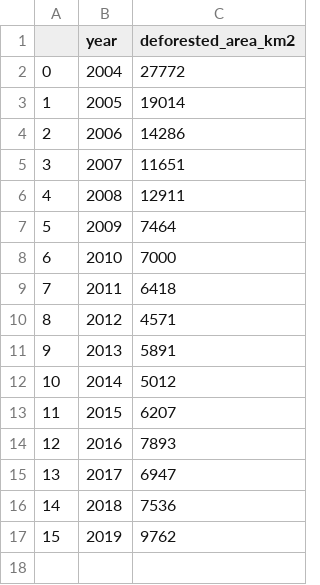
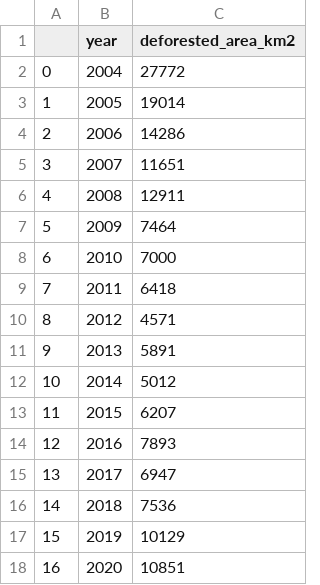
Before and after one commit to lschanne/w209_final, a CSV file: data/processed/brazil_deforested_area.csv, drawn as a sheet.

```diff
--- a/data/processed/brazil_deforested_area.csv
+++ b/data/processed/brazil_deforested_area.csv
@@ -16,2 +16,3 @@
 14,2018,7536
-15,2019,9762
+15,2019,10129
+16,2020,10851
```
Also changed, not shown: data/processed/brazil_corr_data.csv, data/processed/brazil_joined_data.csv, 2 other files.
